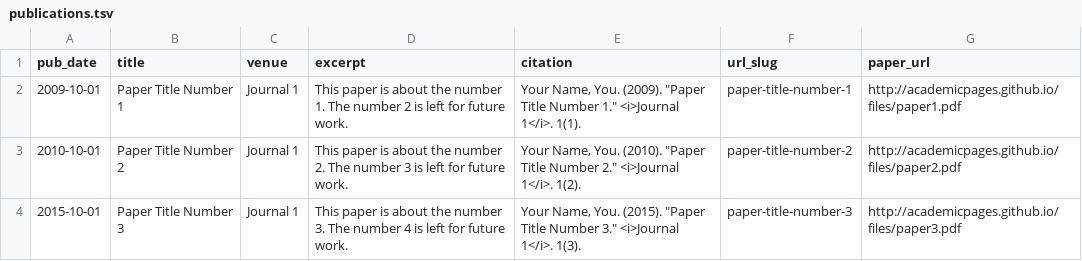
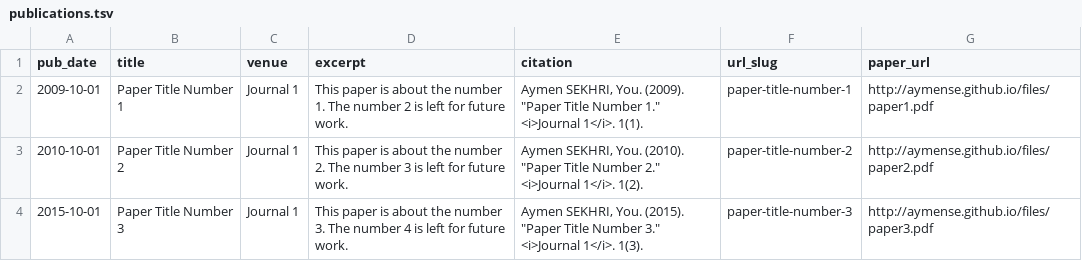
Before and after one commit to AymenSe/AymenSe.github.io, a TSV file: markdown_generator/publications.tsv, drawn as a sheet.

```diff
--- a/markdown_generator/publications.tsv
+++ b/markdown_generator/publications.tsv
@@ -1,4 +1,4 @@
 pub_date	title	venue	excerpt	citation	url_slug	paper_url
-2009-10-01	Paper Title Number 1	Journal 1	This paper is about the number 1. The number 2 is left for future work.	Your Name, You. (2009). "Paper Title Number 1." <i>Journal 1</i>. 1(1).	paper-title-number-1	http://academicpages.github.io/files/paper1.pdf
-2010-10-01	Paper Title Number 2	Journal 1	This paper is about the number 2. The number 3 is left for future work.	Your Name, You. (2010). "Paper Title Number 2." <i>Journal 1</i>. 1(2).	paper-title-number-2	http://academicpages.github.io/files/paper2.pdf
-2015-10-01	Paper Title Number 3	Journal 1	This paper is about the number 3. The number 4 is left for future work.	Your Name, You. (2015). "Paper Title Number 3." <i>Journal 1</i>. 1(3).	paper-title-number-3	http://academicpages.github.io/files/paper3.pdf
+2009-10-01	Paper Title Number 1	Journal 1	This paper is about the number 1. The number 2 is left for future work.	Aymen SEKHRI, You. (2009). "Paper Title Number 1." <i>Journal 1</i>. 1(1).	paper-title-number-1	http://aymense.github.io/files/paper1.pdf
+2010-10-01	Paper Title Number 2	Journal 1	This paper is about the number 2. The number 3 is left for future work.	Aymen SEKHRI, You. (2010). "Paper Title Number 2." <i>Journal 1</i>. 1(2).	paper-title-number-2	http://aymense.github.io/files/paper2.pdf
+2015-10-01	Paper Title Number 3	Journal 1	This paper is about the number 3. The number 4 is left for future work.	Aymen SEKHRI, You. (2015). "Paper Title Number 3." <i>Journal 1</i>. 1(3).	paper-title-number-3	http://aymense.github.io/files/paper3.pdf
```
Also changed, not shown: 19 other files.
